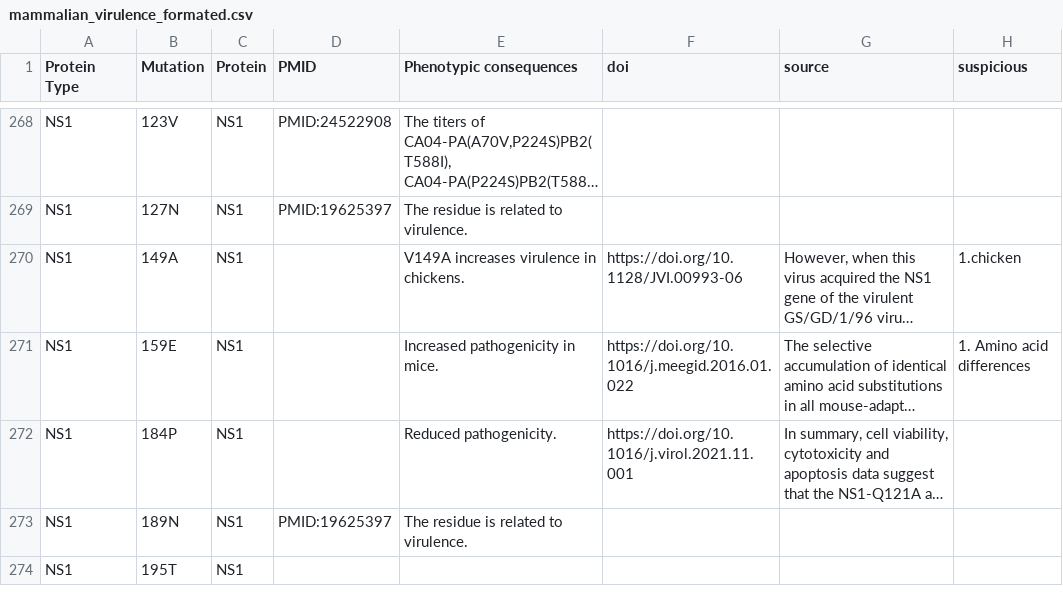
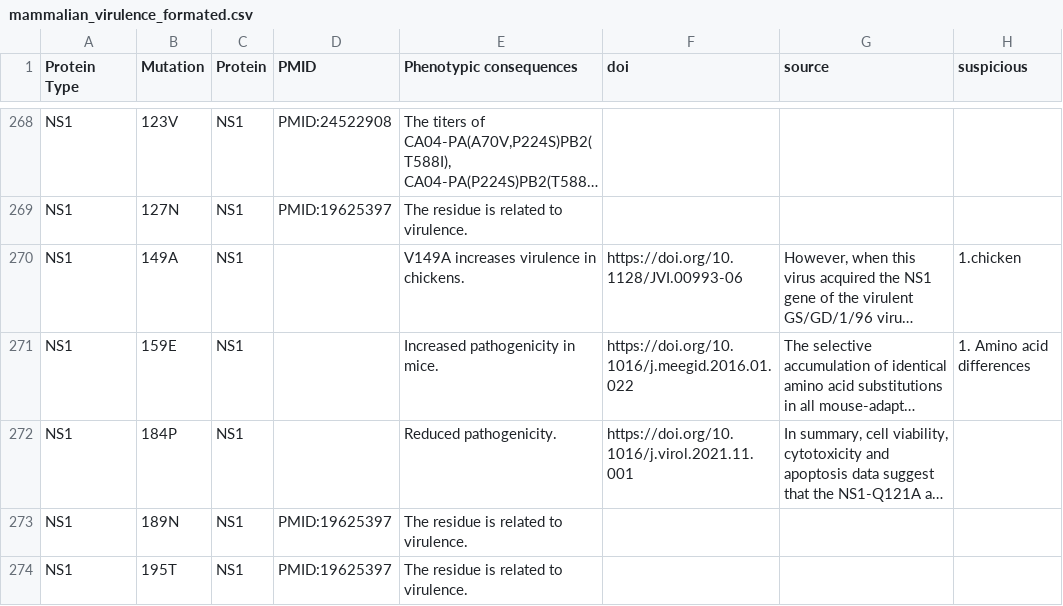
Before and after one commit to lihuirull/test, a CSV file: data/markers_for_extract/mammalian_virulence_formated.csv, drawn as a sheet; only a part is shown, gaps mark what is left out; long unchanged cells end in …; the diff covers the shown part only; the diff names each change by its address in the sheet, - before the commit and + after, or states it on an @@ line.

```diff
--- a/data/markers_for_extract/mammalian_virulence_formated.csv
+++ b/data/markers_for_extract/mammalian_virulence_formated.csv
-D274 (PMID): (empty)
+D274 (PMID): PMID:19625397
-E274 (Phenotypic consequences): (empty)
+E274 (Phenotypic consequences): The residue is related to virulence.
```
Also changed, not shown: 72 edited cells elsewhere in this file, 2 other files.
